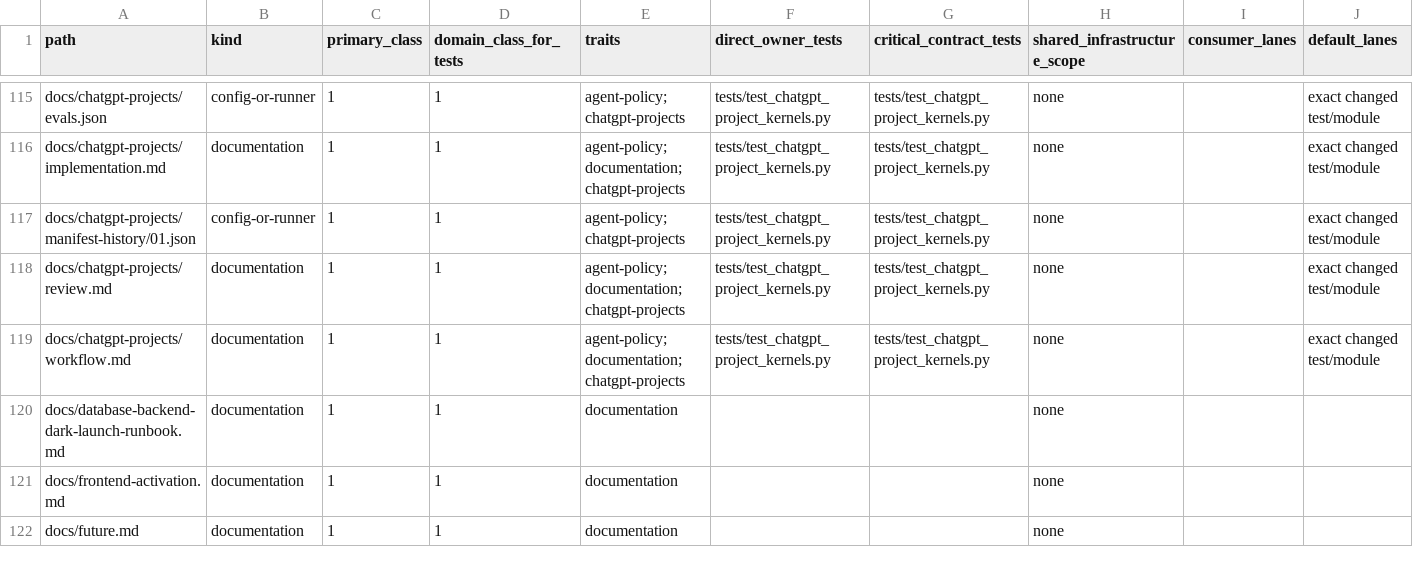
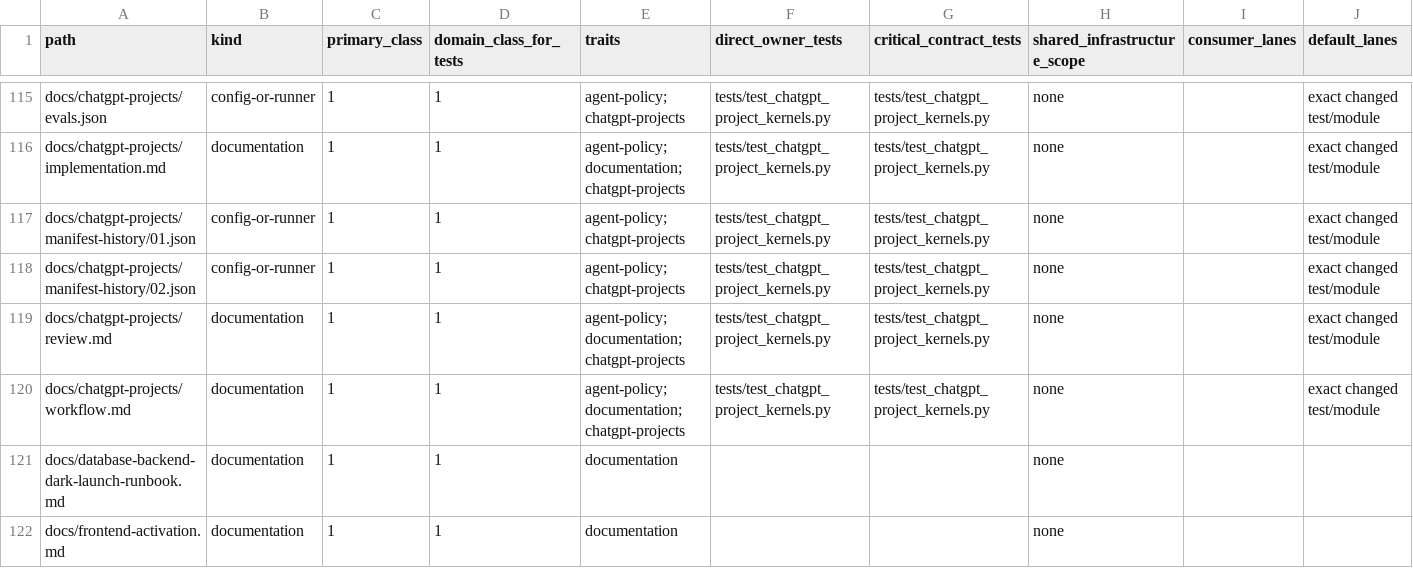
Before and after one commit to marcogallotta/ai-tools, a CSV file: dish/test_selection/ownership/02.csv, drawn as a sheet; only a part is shown, gaps mark what is left out; the shorter side is filled out with more unchanged rows; rows hold the shown columns only; the diff names each change by its address in the sheet, - before the commit and + after, or states it on an @@ line.

Commit message:
Classify the third Project history shard

```diff
--- a/dish/test_selection/ownership/02.csv
+++ b/dish/test_selection/ownership/02.csv
+row 118: docs/chatgpt-projects/manifest-history/02.json | config-or-runner | 1 | 1 | agent-policy; chatgpt-projects | tests/test_chatgpt_project_kernels.py | tests/test_chatgpt_project_kernels.py | none |  | exact changed test/module
```
